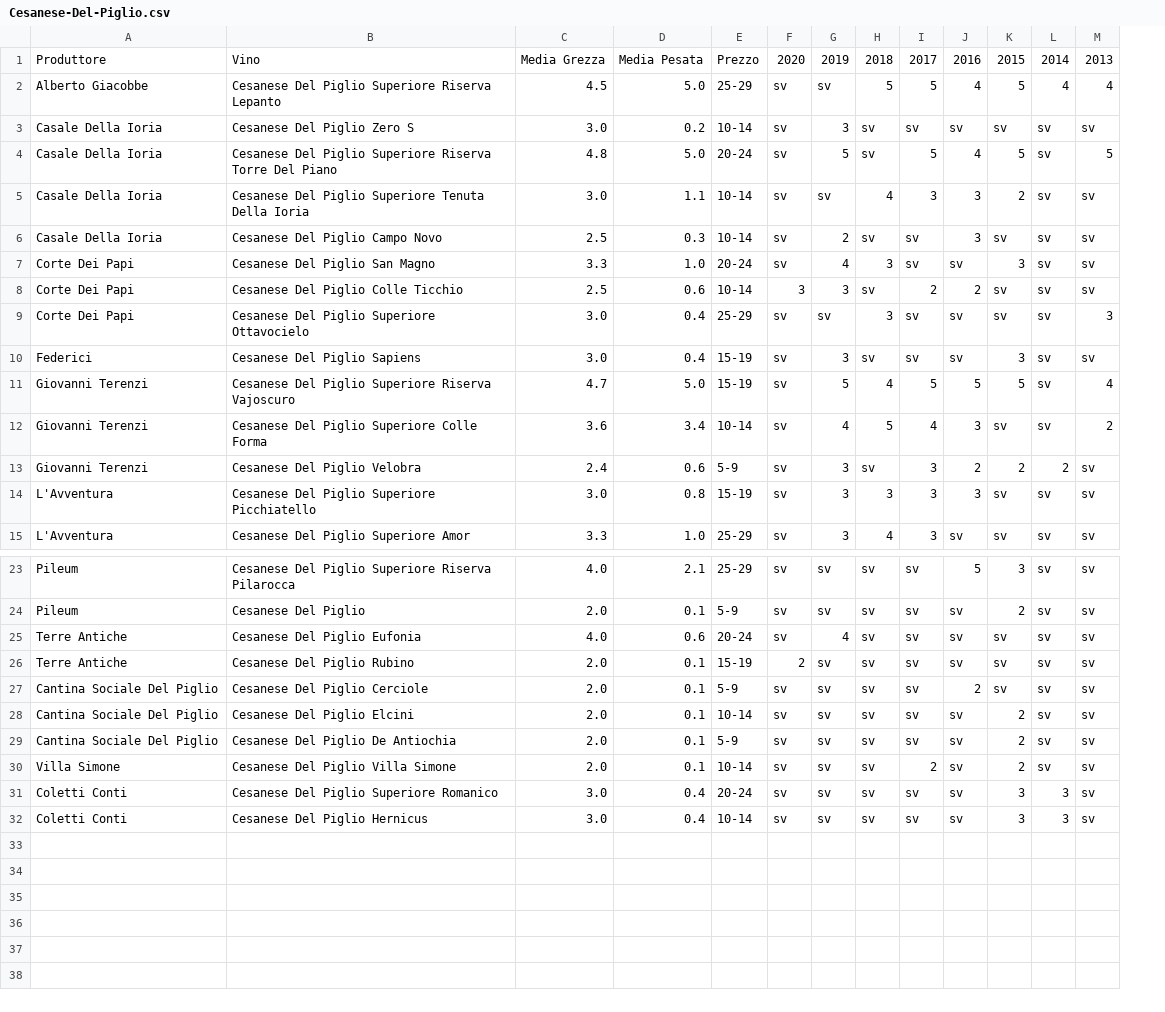
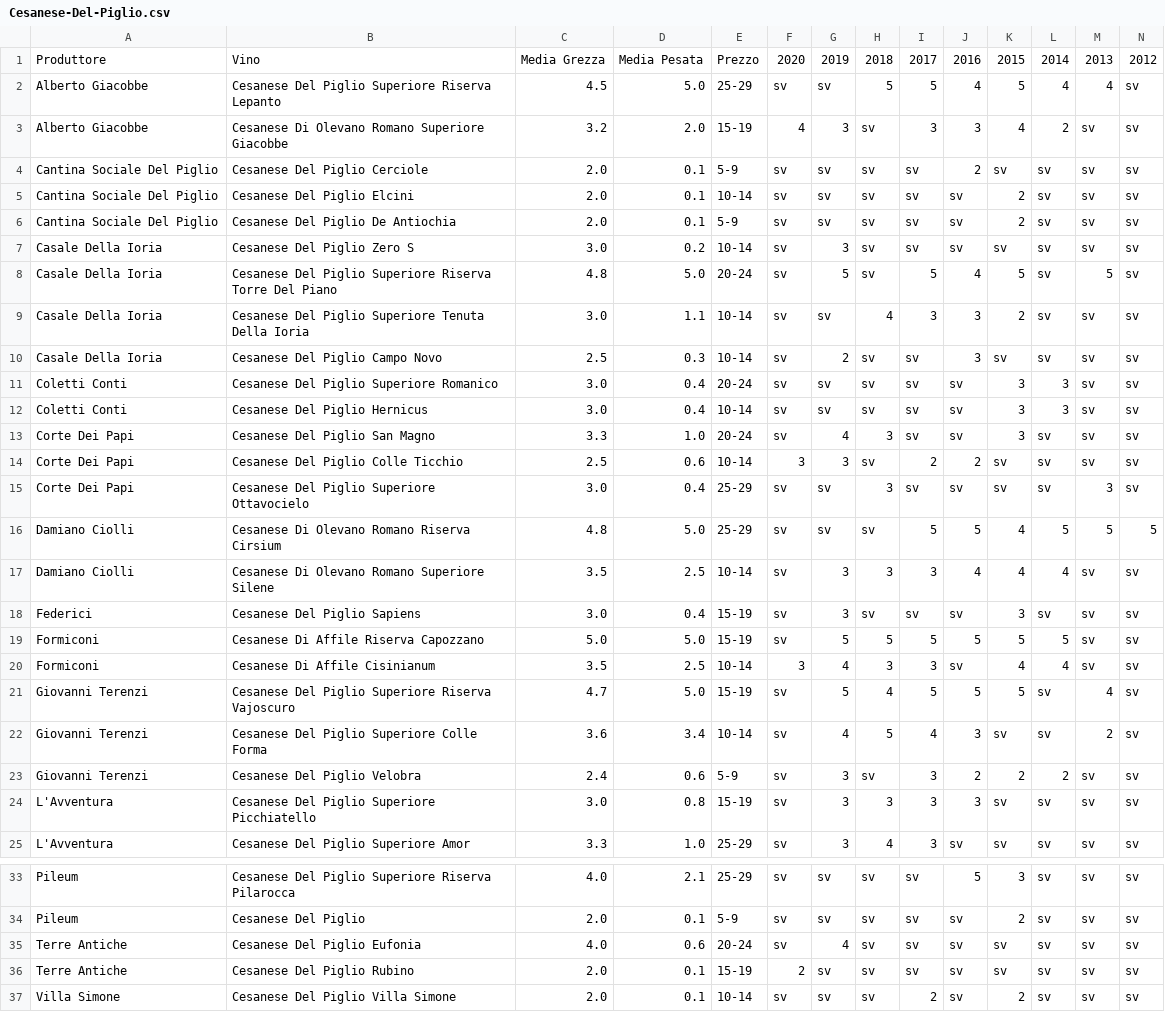
Before and after one commit to dev-crumbs/vinopedia, a CSV file: denominazioni/Italia/Lazio/DOCG-Cesanese-Del-Piglio/Cesanese-Del-Piglio.csv, drawn as a sheet; only a part is shown, gaps mark what is left out; addresses are those after the commit; the diff names each change by its address in the sheet, - before the commit and + after, or states it on an @@ line.

Commit message:
cesanese x3

```diff
--- a/denominazioni/Italia/Lazio/DOCG-Cesanese-Del-Piglio/Cesanese-Del-Piglio.csv
+++ b/denominazioni/Italia/Lazio/DOCG-Cesanese-Del-Piglio/Cesanese-Del-Piglio.csv
+column N, rows 1-2: 2012 | sv; rows 7-10: all sv; rows 13-15: all sv; row 18: sv; rows 21-25: all sv; rows 33-37: all sv
+row 3: Alberto Giacobbe | Cesanese Di Olevano Romano Superiore Giacobbe | 3.2 | 2.0 | 15-19 | 4 | 3 | sv | 3 | 3 | 4 | 2 | sv | sv
@@ row 27 moved to row 4: Cantina Sociale Del Piglio @@
@@ row 28 moved to row 5: Cantina Sociale Del Piglio @@
@@ row 29 moved to row 6: Cantina Sociale Del Piglio @@
@@ row 31 moved to row 11: Coletti Conti @@
@@ row 32 moved to row 12: Coletti Conti @@
+row 16: Damiano Ciolli | Cesanese Di Olevano Romano Riserva Cirsium | 4.8 | 5.0 | 25-29 | sv | sv | sv | 5 | 5 | 4 | 5 | 5 | 5
+row 17: Damiano Ciolli | Cesanese Di Olevano Romano Superiore Silene | 3.5 | 2.5 | 10-14 | sv | 3 | 3 | 3 | 4 | 4 | 4 | sv | sv
+row 19: Formiconi | Cesanese Di Affile Riserva Capozzano | 5.0 | 5.0 | 15-19 | sv | 5 | 5 | 5 | 5 | 5 | 5 | sv | sv
+row 20: Formiconi | Cesanese Di Affile Cisinianum | 3.5 | 2.5 | 10-14 | 3 | 4 | 3 | 3 | sv | 4 | 4 | sv | sv
```
